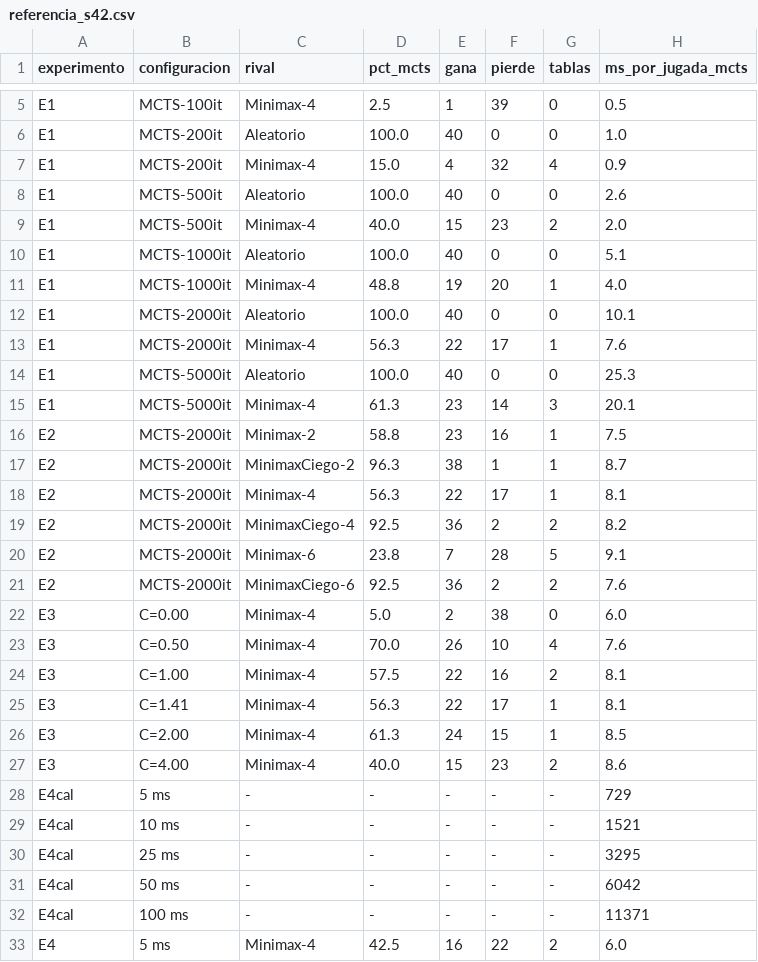
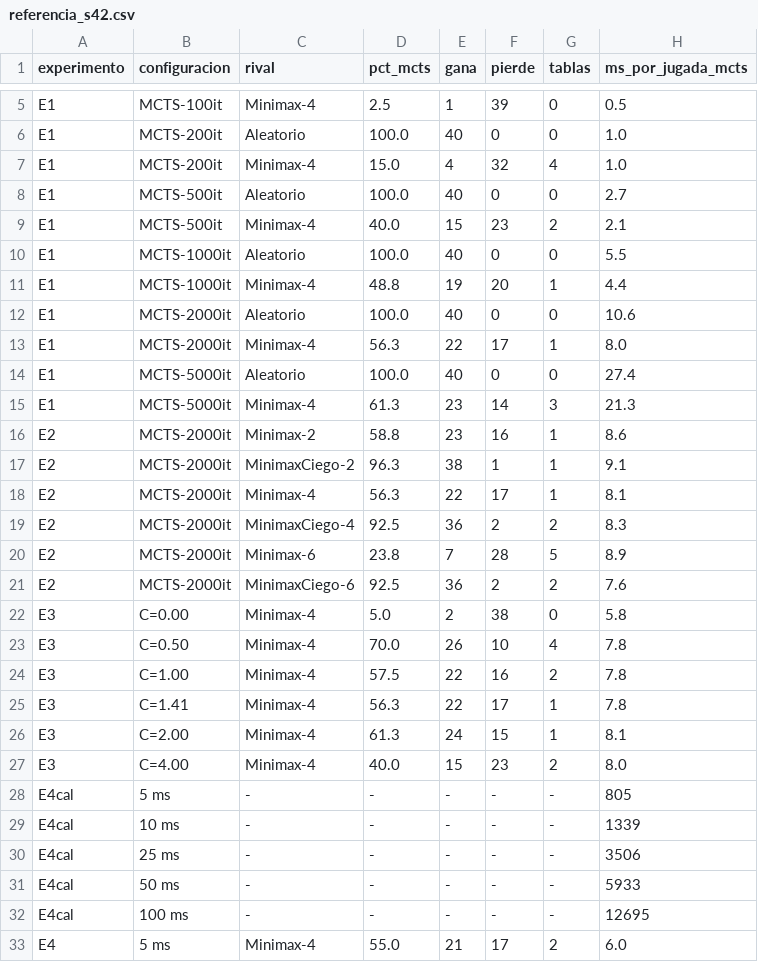
Before and after one commit to Deadslash05-DanielCabezas/MCTS, a CSV file: MctsConecta4/referencia_s42.csv, drawn as a sheet; only a part is shown, gaps mark what is left out; the diff covers the shown part only.

```diff
--- a/MctsConecta4/referencia_s42.csv
+++ b/MctsConecta4/referencia_s42.csv
@@ -6,28 +6,28 @@ E1;MCTS-100it;Minimax-4;2.5;1;39;0;0.5
 E1;MCTS-200it;Aleatorio;100.0;40;0;0;1.0
-E1;MCTS-200it;Minimax-4;15.0;4;32;4;0.9
-E1;MCTS-500it;Aleatorio;100.0;40;0;0;2.6
-E1;MCTS-500it;Minimax-4;40.0;15;23;2;2.0
-E1;MCTS-1000it;Aleatorio;100.0;40;0;0;5.1
-E1;MCTS-1000it;Minimax-4;48.8;19;20;1;4.0
-E1;MCTS-2000it;Aleatorio;100.0;40;0;0;10.1
-E1;MCTS-2000it;Minimax-4;56.3;22;17;1;7.6
-E1;MCTS-5000it;Aleatorio;100.0;40;0;0;25.3
-E1;MCTS-5000it;Minimax-4;61.3;23;14;3;20.1
-E2;MCTS-2000it;Minimax-2;58.8;23;16;1;7.5
-E2;MCTS-2000it;MinimaxCiego-2;96.3;38;1;1;8.7
+E1;MCTS-200it;Minimax-4;15.0;4;32;4;1.0
+E1;MCTS-500it;Aleatorio;100.0;40;0;0;2.7
+E1;MCTS-500it;Minimax-4;40.0;15;23;2;2.1
+E1;MCTS-1000it;Aleatorio;100.0;40;0;0;5.5
+E1;MCTS-1000it;Minimax-4;48.8;19;20;1;4.4
+E1;MCTS-2000it;Aleatorio;100.0;40;0;0;10.6
+E1;MCTS-2000it;Minimax-4;56.3;22;17;1;8.0
+E1;MCTS-5000it;Aleatorio;100.0;40;0;0;27.4
+E1;MCTS-5000it;Minimax-4;61.3;23;14;3;21.3
+E2;MCTS-2000it;Minimax-2;58.8;23;16;1;8.6
+E2;MCTS-2000it;MinimaxCiego-2;96.3;38;1;1;9.1
 E2;MCTS-2000it;Minimax-4;56.3;22;17;1;8.1
-E2;MCTS-2000it;MinimaxCiego-4;92.5;36;2;2;8.2
-E2;MCTS-2000it;Minimax-6;23.8;7;28;5;9.1
+E2;MCTS-2000it;MinimaxCiego-4;92.5;36;2;2;8.3
+E2;MCTS-2000it;Minimax-6;23.8;7;28;5;8.9
 E2;MCTS-2000it;MinimaxCiego-6;92.5;36;2;2;7.6
-E3;C=0.00;Minimax-4;5.0;2;38;0;6.0
-E3;C=0.50;Minimax-4;70.0;26;10;4;7.6
-E3;C=1.00;Minimax-4;57.5;22;16;2;8.1
-E3;C=1.41;Minimax-4;56.3;22;17;1;8.1
-E3;C=2.00;Minimax-4;61.3;24;15;1;8.5
-E3;C=4.00;Minimax-4;40.0;15;23;2;8.6
-E4cal;5 ms;-;-;-;-;-;729
-E4cal;10 ms;-;-;-;-;-;1521
-E4cal;25 ms;-;-;-;-;-;3295
-E4cal;50 ms;-;-;-;-;-;6042
-E4cal;100 ms;-;-;-;-;-;11371
-E4;5 ms;Minimax-4;42.5;16;22;2;6.0
+E3;C=0.00;Minimax-4;5.0;2;38;0;5.8
+E3;C=0.50;Minimax-4;70.0;26;10;4;7.8
+E3;C=1.00;Minimax-4;57.5;22;16;2;7.8
+E3;C=1.41;Minimax-4;56.3;22;17;1;7.8
+E3;C=2.00;Minimax-4;61.3;24;15;1;8.1
+E3;C=4.00;Minimax-4;40.0;15;23;2;8.0
+E4cal;5 ms;-;-;-;-;-;805
+E4cal;10 ms;-;-;-;-;-;1339
+E4cal;25 ms;-;-;-;-;-;3506
+E4cal;50 ms;-;-;-;-;-;5933
+E4cal;100 ms;-;-;-;-;-;12695
+E4;5 ms;Minimax-4;55.0;21;17;2;6.0
```
Also changed, not shown: 17 edited cells elsewhere in this file, MctsConecta4/duelo_2000it_prof4_s42.csv, 20 other files.
